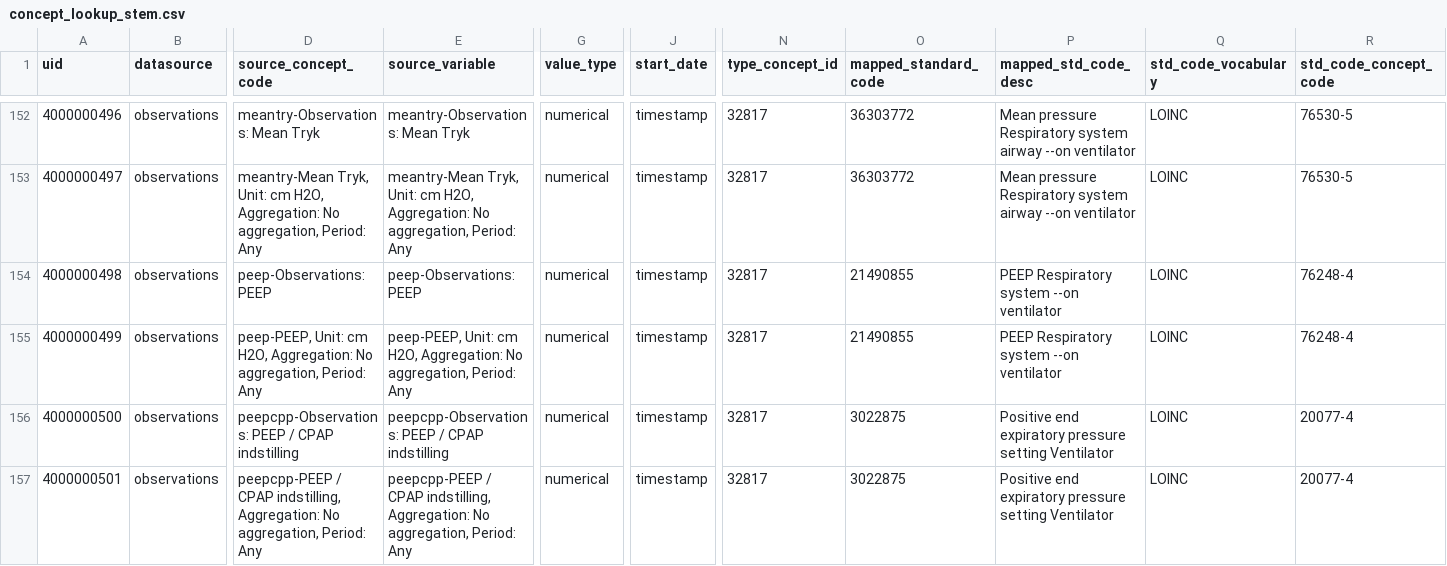
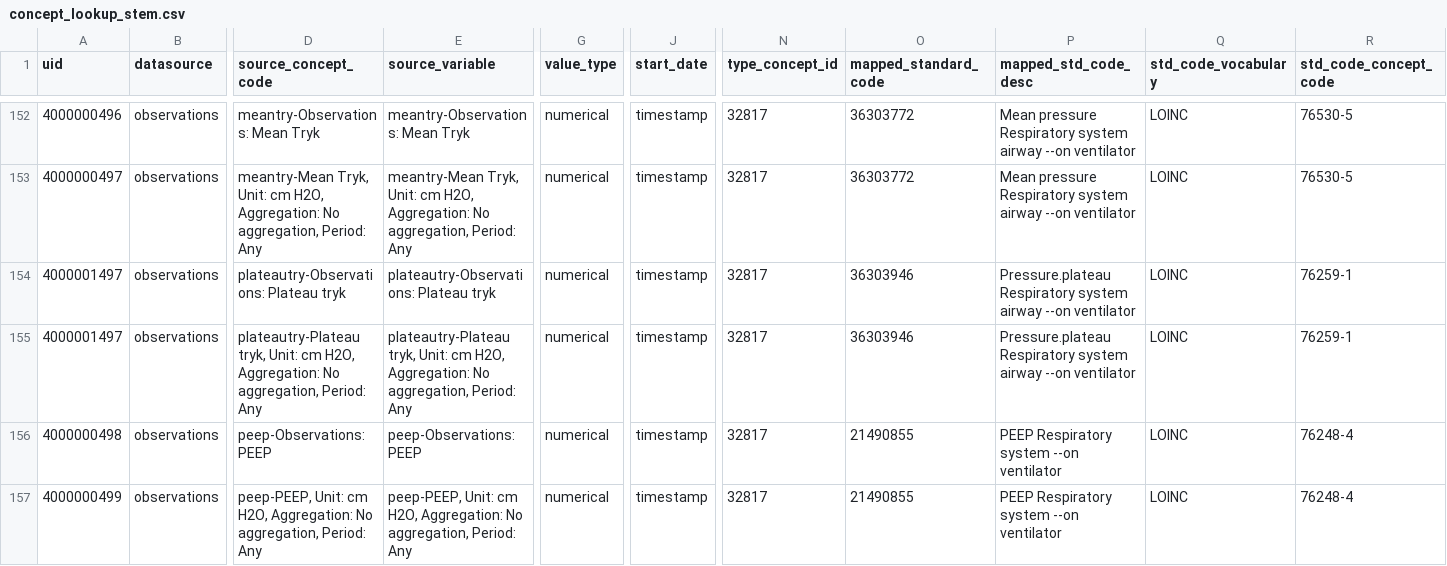
Before and after one commit to INCEPTdk/omop_etl, a CSV file: etl/csv/concept_lookup_stem.csv, drawn as a sheet; only a part is shown, gaps mark what is left out; the shorter side is filled out with more unchanged rows; rows hold the shown columns only; the diff names each change by its address in the sheet, - before the commit and + after, or states it on an @@ line.

Commit message:
add plateu pressure concept lookup stem

```diff
--- a/etl/csv/concept_lookup_stem.csv
+++ b/etl/csv/concept_lookup_stem.csv
+row 154: 4000001497 | observations | plateautry-Observations: Plateau tryk | plateautry-Observations: Plateau tryk | numerical | timestamp | 32817 | 36303946 | Pressure.plateau Respiratory system airway --on ventilator | LOINC | 76259-1
+row 155: 4000001497 | observations | plateautry-Plateau tryk, Unit: cm H2O, Aggregation: No aggregation, Period: Any | plateautry-Plateau tryk, Unit: cm H2O, Aggregation: No aggregation, Period: Any | numerical | timestamp | 32817 | 36303946 | Pressure.plateau Respiratory system airway --on ventilator | LOINC | 76259-1
```
